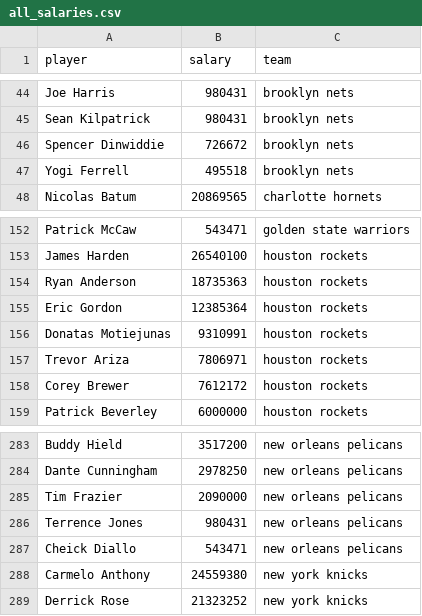
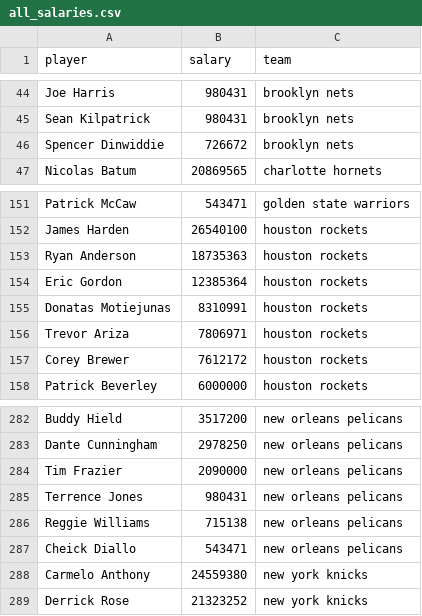
Before and after one commit to ryanvmenezes/cutthecheck, a CSV file: rosters/management/commands/all_salaries.csv, drawn as a sheet; only a part is shown, gaps mark what is left out.

```diff
--- a/rosters/management/commands/all_salaries.csv
+++ b/rosters/management/commands/all_salaries.csv
@@ -46,3 +46,2 @@ Sean Kilpatrick,980431,brooklyn nets
 Spencer Dinwiddie,726672,brooklyn nets
-Yogi Ferrell,495518,brooklyn nets
 Nicolas Batum,20869565,charlotte hornets
@@ -155,3 +154,3 @@ Ryan Anderson,18735363,houston rockets
 Eric Gordon,12385364,houston rockets
-Donatas Motiejunas,9310991,houston rockets
+Donatas Motiejunas,8310991,houston rockets
 Trevor Ariza,7806971,houston rockets
@@ -286,2 +285,3 @@ Tim Frazier,2090000,new orleans pelicans
 Terrence Jones,980431,new orleans pelicans
+Reggie Williams,715138,new orleans pelicans
 Cheick Diallo,543471,new orleans pelicans
```
Also changed, not shown: 1 other file.
